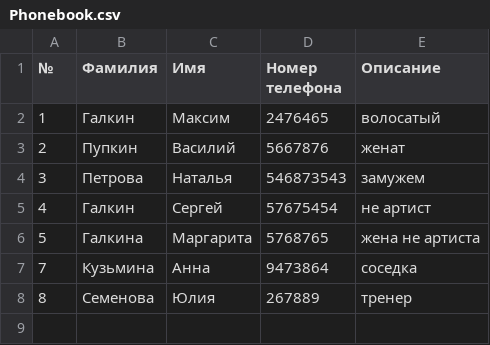
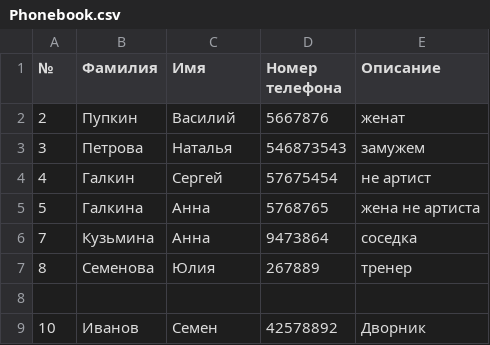
Before and after one commit to AndyDar1989/Telephone_stravochnik_new, a CSV file: Phonebook.csv, drawn as a sheet.

```diff
--- a/Phonebook.csv
+++ b/Phonebook.csv
@@ -1,3 +1,2 @@
 №,Фамилия,Имя,Номер телефона,Описание
-1,Галкин,Максим,2476465,волосатый
 2,Пупкин,Василий,5667876,женат
@@ -5,4 +4,6 @@
 4,Галкин,Сергей,57675454,не артист
-5,Галкина,Маргарита,5768765,жена не артиста
+5,Галкина,Анна,5768765,жена не артиста
 7,Кузьмина,Анна,9473864,соседка
 8,Семенова,Юлия,267889,тренер
+
+10,Иванов,Семен,42578892,Дворник
```
Also changed, not shown: log.csv, 2 other files.
